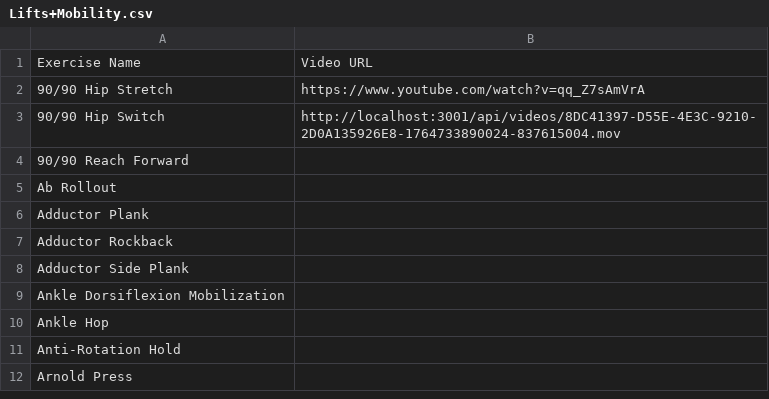
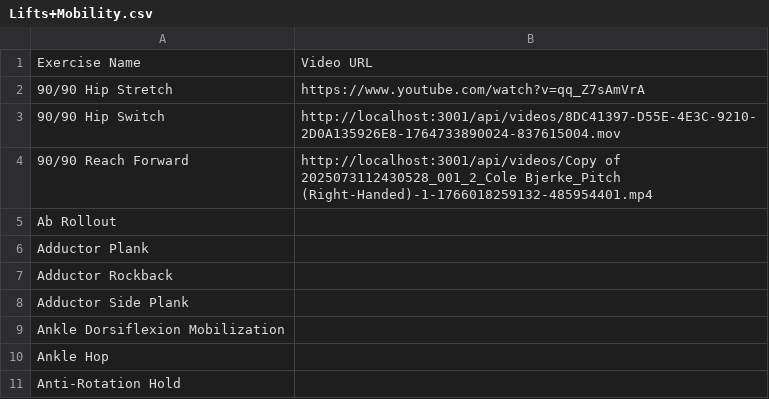
Before and after one commit to cooper-710/SequenceWeights, a CSV file: server/data/Lifts+Mobility.csv, drawn as a sheet; only a part is shown; the shorter side is filled out with more unchanged rows.

Commit message:
Use Supabase Storage for exercise video uploads

```diff
--- a/server/data/Lifts+Mobility.csv
+++ b/server/data/Lifts+Mobility.csv
@@ -3,3 +3,3 @@ Exercise Name,Video URL
 90/90 Hip Switch,http://localhost:3001/api/videos/8DC41397-D55E-4E3C-9210-2D0A135926E8-1764733890024-837615004.mov
-90/90 Reach Forward,
+90/90 Reach Forward,http://localhost:3001/api/videos/Copy of 2025073112430528_001_2_Cole Bjerke_Pitch (Right-Handed)-1-1766018259132-485954401.mp4
 Ab Rollout,
```
Also changed, not shown: 1 other file.
